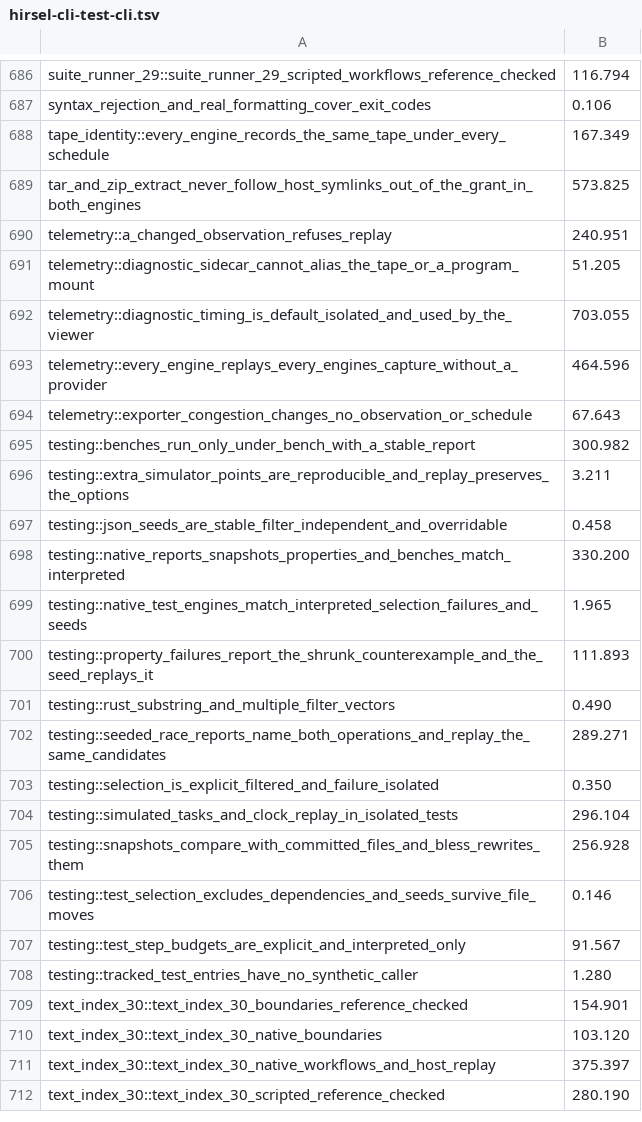
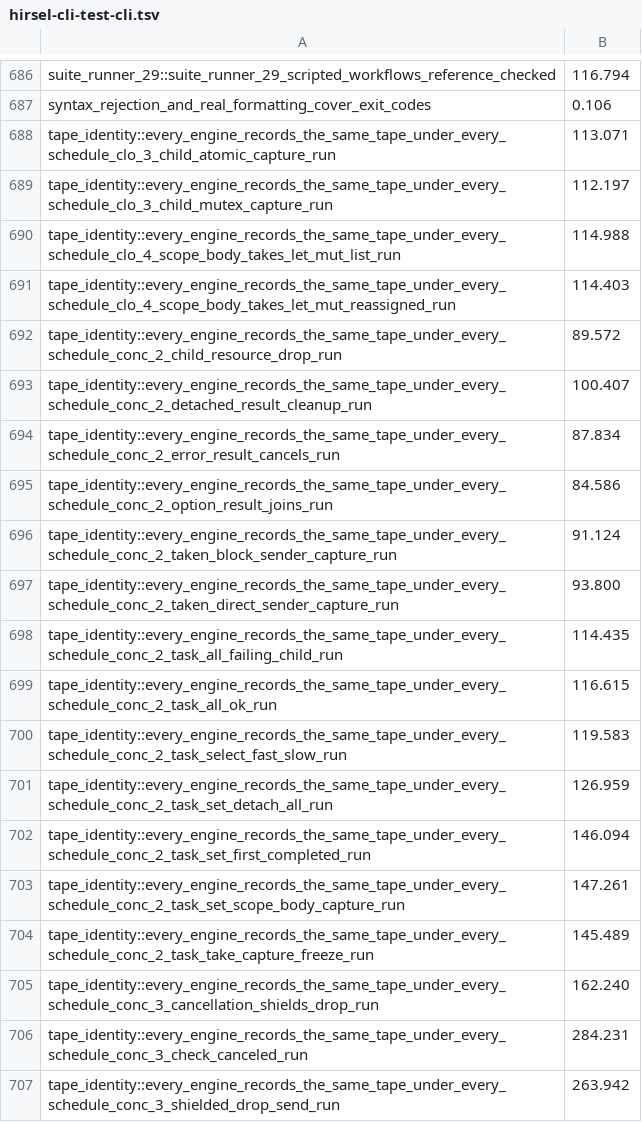
Before and after one commit to SamGalanakis/hirsel-lang, a TSV file: tools/buck2/test-costs/hirsel-cli-test-cli.tsv, drawn as a sheet; only a part is shown, gaps mark what is left out; the shorter side is filled out with more unchanged rows; the diff covers the shown part only.

Commit message:
Run each tape identity program as an independent bounded test

```diff
--- a/tools/buck2/test-costs/hirsel-cli-test-cli.tsv
+++ b/tools/buck2/test-costs/hirsel-cli-test-cli.tsv
@@ -687,2 +687,21 @@ suite_runner_29::suite_runner_29_scripted_workflows_reference_checked	116.794
 syntax_rejection_and_real_formatting_cover_exit_codes	0.106
-tape_identity::every_engine_records_the_same_tape_under_every_schedule	167.349
+tape_identity::every_engine_records_the_same_tape_under_every_schedule_clo_3_child_atomic_capture_run	113.071
+tape_identity::every_engine_records_the_same_tape_under_every_schedule_clo_3_child_mutex_capture_run	112.197
+tape_identity::every_engine_records_the_same_tape_under_every_schedule_clo_4_scope_body_takes_let_mut_list_run	114.988
+tape_identity::every_engine_records_the_same_tape_under_every_schedule_clo_4_scope_body_takes_let_mut_reassigned_run	114.403
+tape_identity::every_engine_records_the_same_tape_under_every_schedule_conc_2_child_resource_drop_run	89.572
+tape_identity::every_engine_records_the_same_tape_under_every_schedule_conc_2_detached_result_cleanup_run	100.407
+tape_identity::every_engine_records_the_same_tape_under_every_schedule_conc_2_error_result_cancels_run	87.834
+tape_identity::every_engine_records_the_same_tape_under_every_schedule_conc_2_option_result_joins_run	84.586
+tape_identity::every_engine_records_the_same_tape_under_every_schedule_conc_2_taken_block_sender_capture_run	91.124
+tape_identity::every_engine_records_the_same_tape_under_every_schedule_conc_2_taken_direct_sender_capture_run	93.800
+tape_identity::every_engine_records_the_same_tape_under_every_schedule_conc_2_task_all_failing_child_run	114.435
+tape_identity::every_engine_records_the_same_tape_under_every_schedule_conc_2_task_all_ok_run	116.615
+tape_identity::every_engine_records_the_same_tape_under_every_schedule_conc_2_task_select_fast_slow_run	119.583
+tape_identity::every_engine_records_the_same_tape_under_every_schedule_conc_2_task_set_detach_all_run	126.959
+tape_identity::every_engine_records_the_same_tape_under_every_schedule_conc_2_task_set_first_completed_run	146.094
+tape_identity::every_engine_records_the_same_tape_under_every_schedule_conc_2_task_set_scope_body_capture_run	147.261
+tape_identity::every_engine_records_the_same_tape_under_every_schedule_conc_2_task_take_capture_freeze_run	145.489
+tape_identity::every_engine_records_the_same_tape_under_every_schedule_conc_3_cancellation_shields_drop_run	162.240
+tape_identity::every_engine_records_the_same_tape_under_every_schedule_conc_3_check_canceled_run	284.231
+tape_identity::every_engine_records_the_same_tape_under_every_schedule_conc_3_shielded_drop_send_run	263.942
```
Also changed, not shown: 14 added rows elsewhere in this file, tools/known-failures.tsv, 1 other file.
